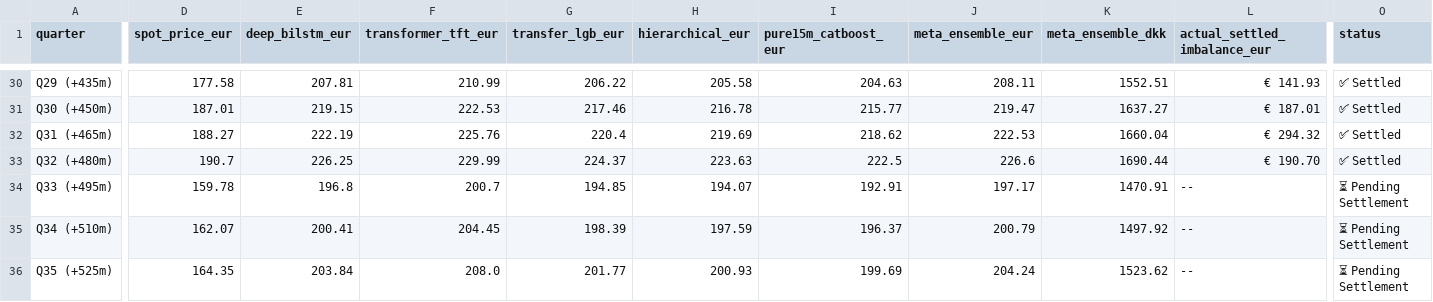
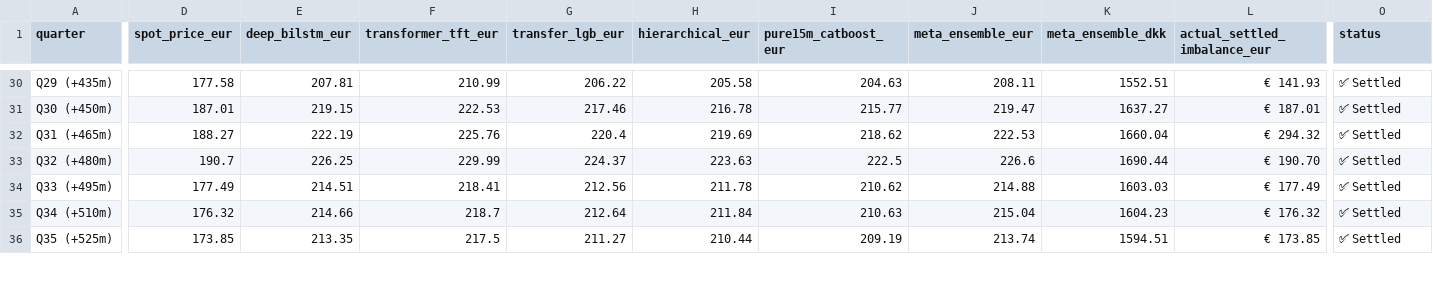
Before and after one commit to siddiqov/dk-power-imbalance-trading, a CSV file: results/96Q_future_table_DK1.csv, drawn as a sheet; only a part is shown, gaps mark what is left out; the diff covers the shown part only; the diff names each change by its address in the sheet, - before the commit and + after, or states it on an @@ line.

```diff
--- a/results/96Q_future_table_DK1.csv
+++ b/results/96Q_future_table_DK1.csv
-D34 (spot_price_eur): 159.78
+D34 (spot_price_eur): 177.49
-E34 (deep_bilstm_eur): 196.8
+E34 (deep_bilstm_eur): 214.51
-F34 (transformer_tft_eur): 200.7
+F34 (transformer_tft_eur): 218.41
-G34 (transfer_lgb_eur): 194.85
+G34 (transfer_lgb_eur): 212.56
-H34 (hierarchical_eur): 194.07
+H34 (hierarchical_eur): 211.78
-I34 (pure15m_catboost_eur): 192.91
+I34 (pure15m_catboost_eur): 210.62
-J34 (meta_ensemble_eur): 197.17
+J34 (meta_ensemble_eur): 214.88
-K34 (meta_ensemble_dkk): 1470.91
+K34 (meta_ensemble_dkk): 1603.03
-L34 (actual_settled_imbalance_eur): --
+L34 (actual_settled_imbalance_eur): € 177.49
-O34:O36 (status): ⏳ Pending Settlement
+O34:O36 (status): ✅ Settled
-D35 (spot_price_eur): 162.07
+D35 (spot_price_eur): 176.32
-E35 (deep_bilstm_eur): 200.41
+E35 (deep_bilstm_eur): 214.66
-F35 (transformer_tft_eur): 204.45
+F35 (transformer_tft_eur): 218.7
-G35 (transfer_lgb_eur): 198.39
+G35 (transfer_lgb_eur): 212.64
-H35 (hierarchical_eur): 197.59
+H35 (hierarchical_eur): 211.84
-I35 (pure15m_catboost_eur): 196.37
+I35 (pure15m_catboost_eur): 210.63
-J35 (meta_ensemble_eur): 200.79
+J35 (meta_ensemble_eur): 215.04
-K35 (meta_ensemble_dkk): 1497.92
+K35 (meta_ensemble_dkk): 1604.23
-L35 (actual_settled_imbalance_eur): --
+L35 (actual_settled_imbalance_eur): € 176.32
-D36 (spot_price_eur): 164.35
+D36 (spot_price_eur): 173.85
-E36 (deep_bilstm_eur): 203.84
+E36 (deep_bilstm_eur): 213.35
-F36 (transformer_tft_eur): 208.0
+F36 (transformer_tft_eur): 217.5
-G36 (transfer_lgb_eur): 201.77
+G36 (transfer_lgb_eur): 211.27
-H36 (hierarchical_eur): 200.93
+H36 (hierarchical_eur): 210.44
-I36 (pure15m_catboost_eur): 199.69
+I36 (pure15m_catboost_eur): 209.19
-J36 (meta_ensemble_eur): 204.24
+J36 (meta_ensemble_eur): 213.74
-K36 (meta_ensemble_dkk): 1523.62
+K36 (meta_ensemble_dkk): 1594.51
-L36 (actual_settled_imbalance_eur): --
+L36 (actual_settled_imbalance_eur): € 173.85
```
Also changed, not shown: 110 edited cells elsewhere in this file, results/96Q_future_table_DK2.csv, 1 other file.
